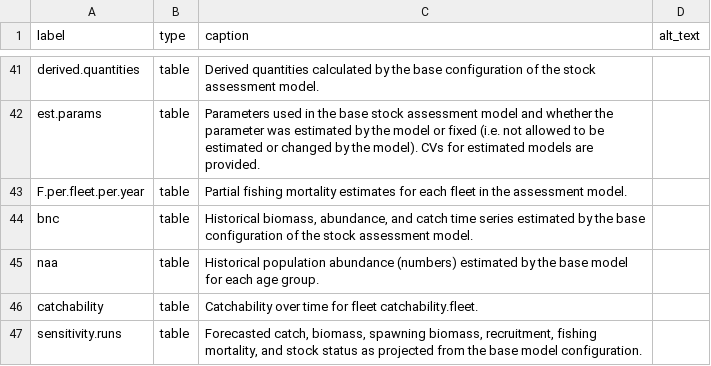
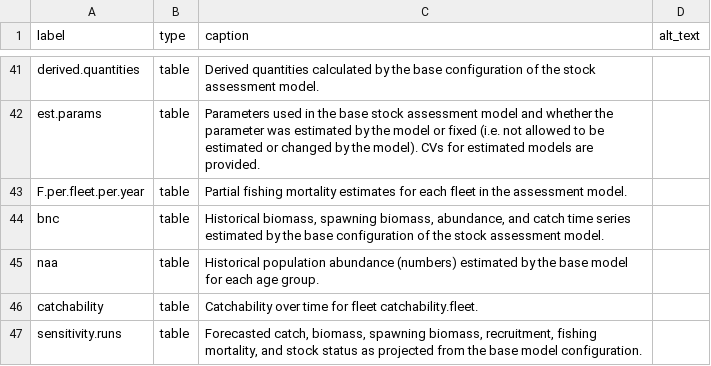
Before and after one commit to nmfs-ost/stockplotr, a CSV file: inst/resources/captions_alt_text_template.csv, drawn as a sheet; only a part is shown, gaps mark what is left out.

Commit message:
Add spawning biomass to bnc table (#94)
* add sb to bnc table; update tests, documentation, caption

* Update alt text and test

```diff
--- a/inst/resources/captions_alt_text_template.csv
+++ b/inst/resources/captions_alt_text_template.csv
@@ -43,3 +43,3 @@ est.params,table,Parameters used in the base stock assessment model and whether
 F.per.fleet.per.year,table,Partial fishing mortality estimates for each fleet in the assessment model.,
-bnc,table,"Historical biomass, abundance, and catch time series estimated by the base configuration of the stock assessment model.",
+bnc,table,"Historical biomass, spawning biomass, abundance, and catch time   series estimated by the base configuration of the stock assessment model.",
 naa,table,Historical population abundance (numbers) estimated by the base model for each age group.,
```
Also changed, not shown: 5 other files.
